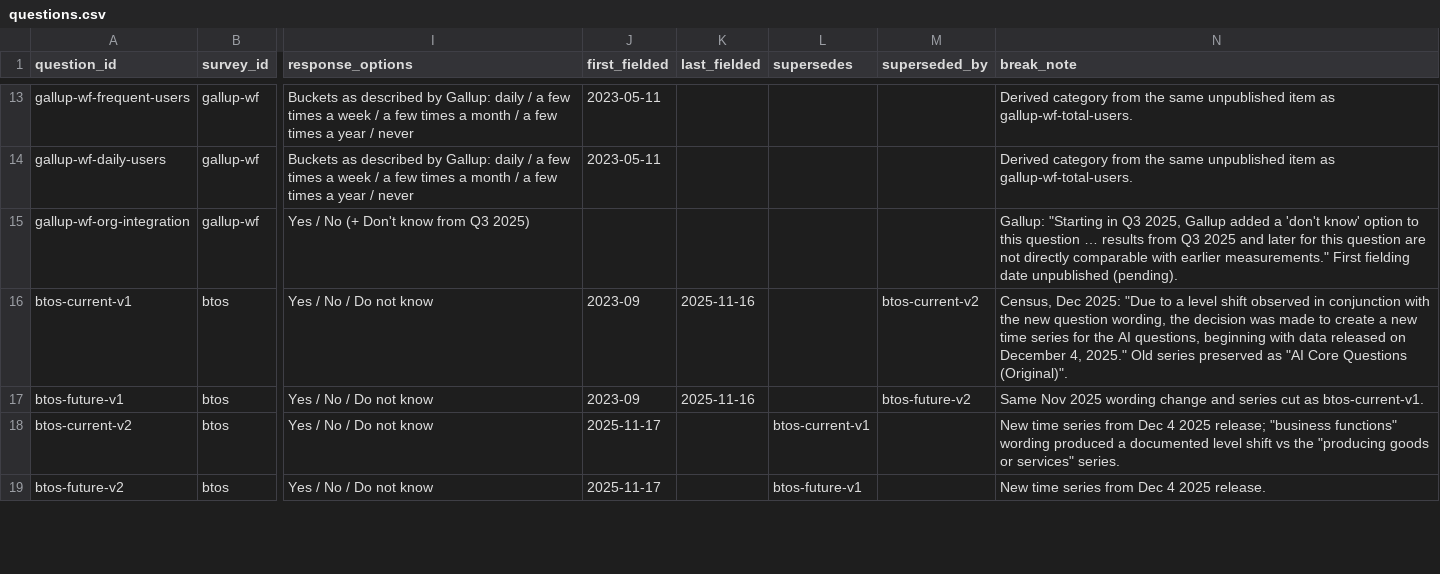
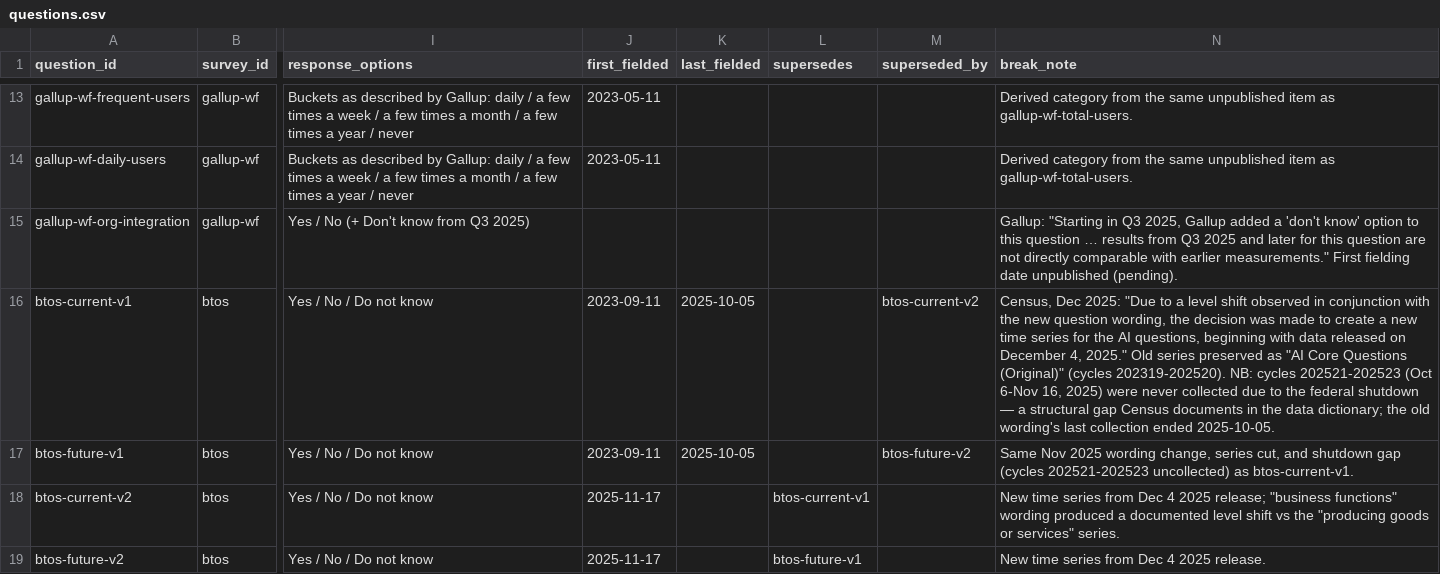
Before and after one commit to ReedRawlings/ai-timeline, a CSV file: data/adoption/questions.csv, drawn as a sheet; only a part is shown, gaps mark what is left out; the diff covers the shown part only; the diff names each change by its address in the sheet, - before the commit and + after, or states it on an @@ line.

Commit message:
BTOS backfill: full national AI series, both wording regimes (140 rows)
Chrome session rendered the JS-gated portal; series parsed in-page from
Census's own National.xlsx + AI Core Questions.xlsx and cross-validated
against every previously entered anchor. Verbatim instruments captured
(core V4 + AI supplement); supplement matrix stem upgraded to published;
Q31 genAI worker item added (estimate pending Q30/Q31 disambiguation).
Shutdown gap 202521-202523 documented at the wording break.

```diff
--- a/data/adoption/questions.csv
+++ b/data/adoption/questions.csv
-J16:J17 (first_fielded): 2023-09
+J16:J17 (first_fielded): 2023-09-11
-K16:K17 (last_fielded): 2025-11-16
+K16:K17 (last_fielded): 2025-10-05
-N16 (break_note): …Core Questions (Original)".
+N16 (break_note): …Core Questions (Original)" (cycles 202319-202520). NB: cycles 202521-202523 (Oct 6-Nov 16, 2025) were never collected due to the federal shutdown — a structural gap Census documents in the data dictionary; the old wording's last collection ended 2025-10-05.
-N17 (break_note): …2025 wording change and series cut as btos-current-v1.
+N17 (break_note): …2025 wording change, series cut, and shutdown gap (cycles 202521-202523 uncollected) as btos-current-v1.
```
Also changed, not shown: 1 added row and 6 edited cells elsewhere in this file, 4 other files.
